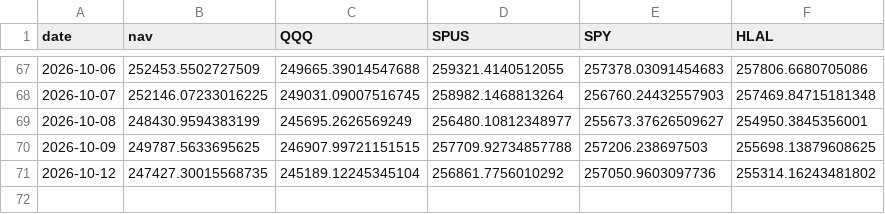
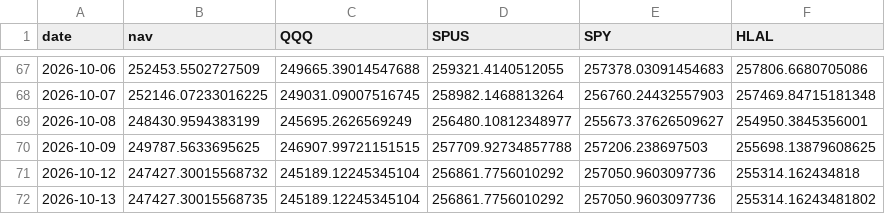
Before and after one commit to shaqebadi/deen-dashboard, a CSV file: data/paper_track.csv, drawn as a sheet; only a part is shown, gaps mark what is left out.

```diff
--- a/data/paper_track.csv
+++ b/data/paper_track.csv
@@ -70,2 +70,3 @@ date,nav,QQQ,SPUS,SPY,HLAL
 2026-10-09,249787.5633695625,246907.99721151515,257709.92734857788,257206.238697503,255698.13879608625
-2026-10-12,247427.30015568735,245189.12245345104,256861.7756010292,257050.9603097736,255314.16243481802
+2026-10-12,247427.30015568732,245189.12245345104,256861.7756010292,257050.9603097736,255314.162434818
+2026-10-13,247427.30015568735,245189.12245345104,256861.7756010292,257050.9603097736,255314.16243481802
```
Also changed, not shown: 2 other files.
